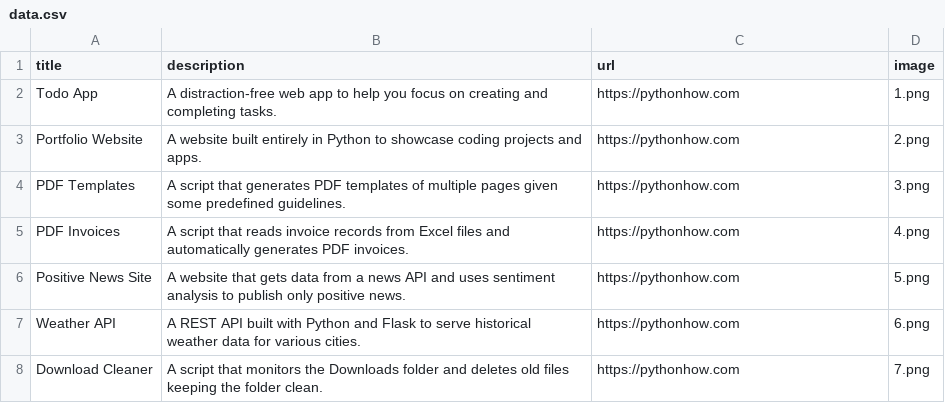
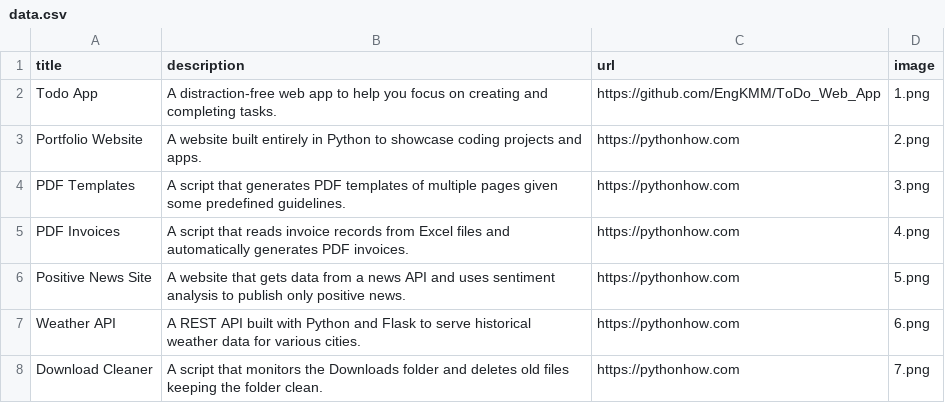
Before and after one commit to EngKMM/PortfolioWebsite, a CSV file: data.csv, drawn as a sheet; only a part is shown.

Commit message:
Update data.csv
added link to todo app

```diff
--- a/data.csv
+++ b/data.csv
@@ -1,3 +1,3 @@
 title;description;url;image
-Todo App;A distraction-free web app to help you focus on creating and completing tasks.;https://pythonhow.com;1.png
+Todo App;A distraction-free web app to help you focus on creating and completing tasks.;https://github.com/EngKMM/ToDo_Web_App;1.png
 Portfolio Website;A website built entirely in Python to showcase coding projects and apps.;https://pythonhow.com;2.png
```
